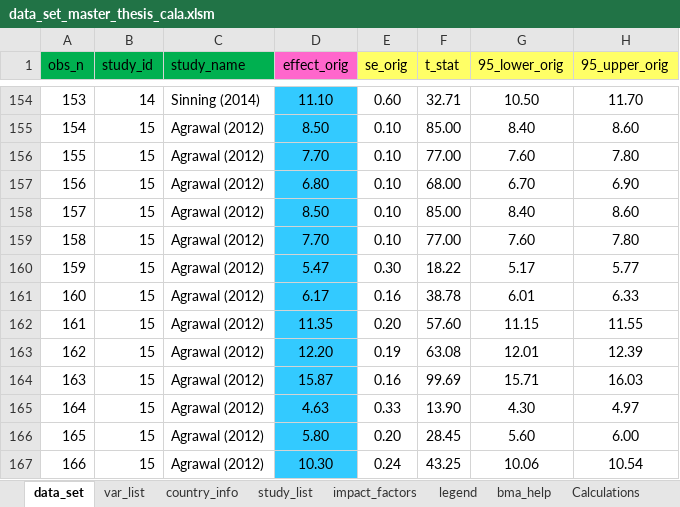
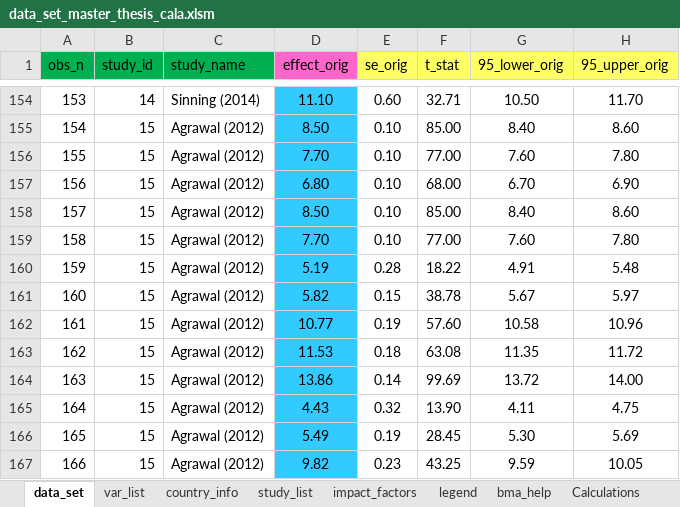
Before and after one commit to PetrCala/Diploma-Thesis, an Excel workbook: Data/data_set_master_thesis_cala.xlsm, sheet data_set, drawn as a sheet; only a part is shown, gaps mark what is left out; values as stored, in another font and other column widths than the file's, no borders; conditional formats not drawn; the diff covers the shown part only; the diff names each change by its address in the sheet, - before the commit and + after, or states it on an @@ line.

```diff
--- a/Data/data_set_master_thesis_cala.xlsm (sheet data_set)
+++ b/Data/data_set_master_thesis_cala.xlsm (sheet data_set)
-D160 (effect_orig): 5.47
+D160 (effect_orig): 5.19
-E160 (se_orig): 0.30
+E160 (se_orig): 0.28
-G160 (95_lower_orig): 5.17
+G160 (95_lower_orig): 4.91
-H160 (95_upper_orig): 5.77
+H160 (95_upper_orig): 5.48
-D161 (effect_orig): 6.17
+D161 (effect_orig): 5.82
-E161 (se_orig): 0.16
+E161 (se_orig): 0.15
-G161 (95_lower_orig): 6.01
+G161 (95_lower_orig): 5.67
-H161 (95_upper_orig): 6.33
+H161 (95_upper_orig): 5.97
-D162 (effect_orig): 11.35
+D162 (effect_orig): 10.77
-E162 (se_orig): 0.20
+E162 (se_orig): 0.19
-G162 (95_lower_orig): 11.15
+G162 (95_lower_orig): 10.58
-H162 (95_upper_orig): 11.55
+H162 (95_upper_orig): 10.96
-D163 (effect_orig): 12.20
+D163 (effect_orig): 11.53
-E163 (se_orig): 0.19
+E163 (se_orig): 0.18
-G163 (95_lower_orig): 12.01
+G163 (95_lower_orig): 11.35
-H163 (95_upper_orig): 12.39
+H163 (95_upper_orig): 11.72
-D164 (effect_orig): 15.87
+D164 (effect_orig): 13.86
-E164 (se_orig): 0.16
+E164 (se_orig): 0.14
-G164 (95_lower_orig): 15.71
+G164 (95_lower_orig): 13.72
-H164 (95_upper_orig): 16.03
+H164 (95_upper_orig): 14.00
-D165 (effect_orig): 4.63
+D165 (effect_orig): 4.43
-E165 (se_orig): 0.33
+E165 (se_orig): 0.32
-G165 (95_lower_orig): 4.30
+G165 (95_lower_orig): 4.11
-H165 (95_upper_orig): 4.97
+H165 (95_upper_orig): 4.75
-D166 (effect_orig): 5.80
+D166 (effect_orig): 5.49
-E166 (se_orig): 0.20
+E166 (se_orig): 0.19
-G166 (95_lower_orig): 5.60
+G166 (95_lower_orig): 5.30
-H166 (95_upper_orig): 6.00
+H166 (95_upper_orig): 5.69
-D167 (effect_orig): 10.30
+D167 (effect_orig): 9.82
-E167 (se_orig): 0.24
+E167 (se_orig): 0.23
-G167 (95_lower_orig): 10.06
+G167 (95_lower_orig): 9.59
-H167 (95_upper_orig): 10.54
+H167 (95_upper_orig): 10.05
```
Also changed, not shown: 635 edited cells elsewhere in this sheet, sheet Calculations, other sheet tabs, formulas that keep their value, Literature/Literature.xlsx.
